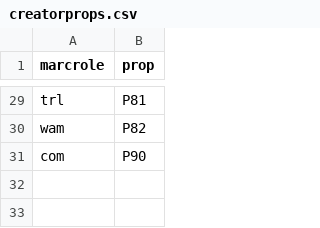
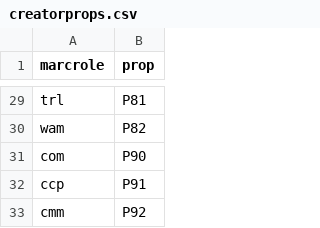
Before and after one commit to dlindem/wikibase, a CSV file: clb/data/creatorprops.csv, drawn as a sheet; only a part is shown, gaps mark what is left out.

Commit message:
Update creatorprops.csv

```diff
--- a/clb/data/creatorprops.csv
+++ b/clb/data/creatorprops.csv
@@ -31 +31,3 @@ wam,P82
 com,P90
+ccp,P91
+cmm,P92
```
